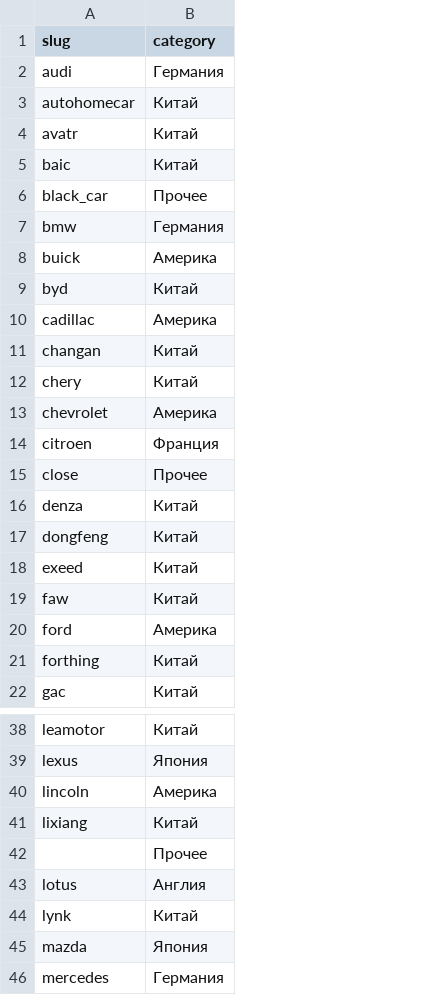
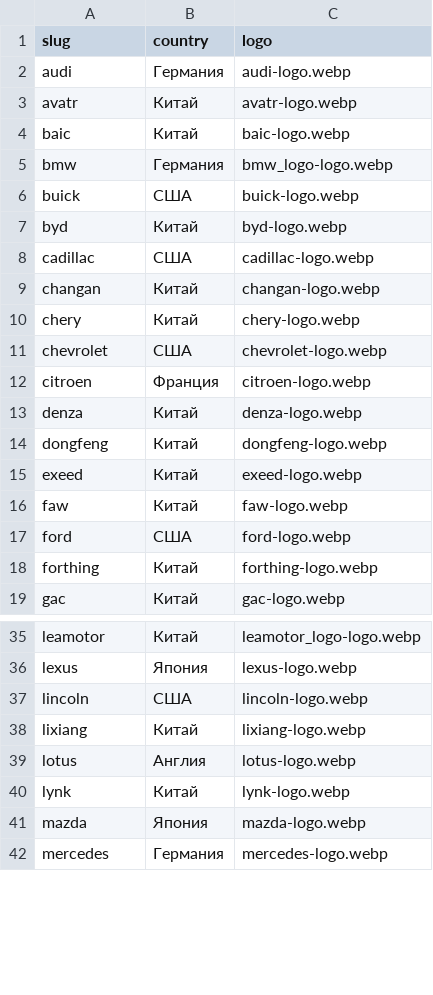
Before and after one commit to aleksandr-ovcharenko/cnauto, a CSV file: backend/brands.csv, drawn as a sheet; only a part is shown, gaps mark what is left out; removed rows and columns are numbered as before the commit, all else as after; the diff covers the shown part only; the diff names each change by its address in the sheet, - before the commit and + after, or states it on an @@ line.

Commit message:
Added counties to brands as separate objects updated brand seed created country seed refreshed css

```diff
--- a/backend/brands.csv
+++ b/backend/brands.csv
+column C (logo), rows 2-19: audi-logo.webp | avatr-logo.webp | baic-logo.webp | bmw_logo-logo.webp | buick-logo.webp | byd-logo.webp | cadillac-logo.webp | changan-logo.webp | chery-logo.webp | chevrolet-logo.webp | citroen-logo.webp | denza-logo.webp | dongfeng-logo.webp | exeed-logo.webp | faw-logo.webp | ford-logo.webp | forthing-logo.webp | gac-logo.webp; rows 35-42: leamotor_logo-logo.webp | lexus-logo.webp | lincoln-logo.webp | lixiang-logo.webp | lotus-logo.webp | lynk-logo.webp | mazda-logo.webp | mercedes-logo.webp
-B1: category
+B1: country
-row 3: autohomecar | Китай
-row 6: black_car | Прочее
-B6 (country): Америка
+B6 (country): США
-B8 (country): Америка
+B8 (country): США
-B11 (country): Америка
+B11 (country): США
-row 15: close | Прочее
-B17 (country): Америка
+B17 (country): США
-B37 (country): Америка
+B37 (country): США
-row 42:  | Прочее
```
Also changed, not shown: 3 removed rows and 1 edited cell elsewhere in this file, 16 other files.
